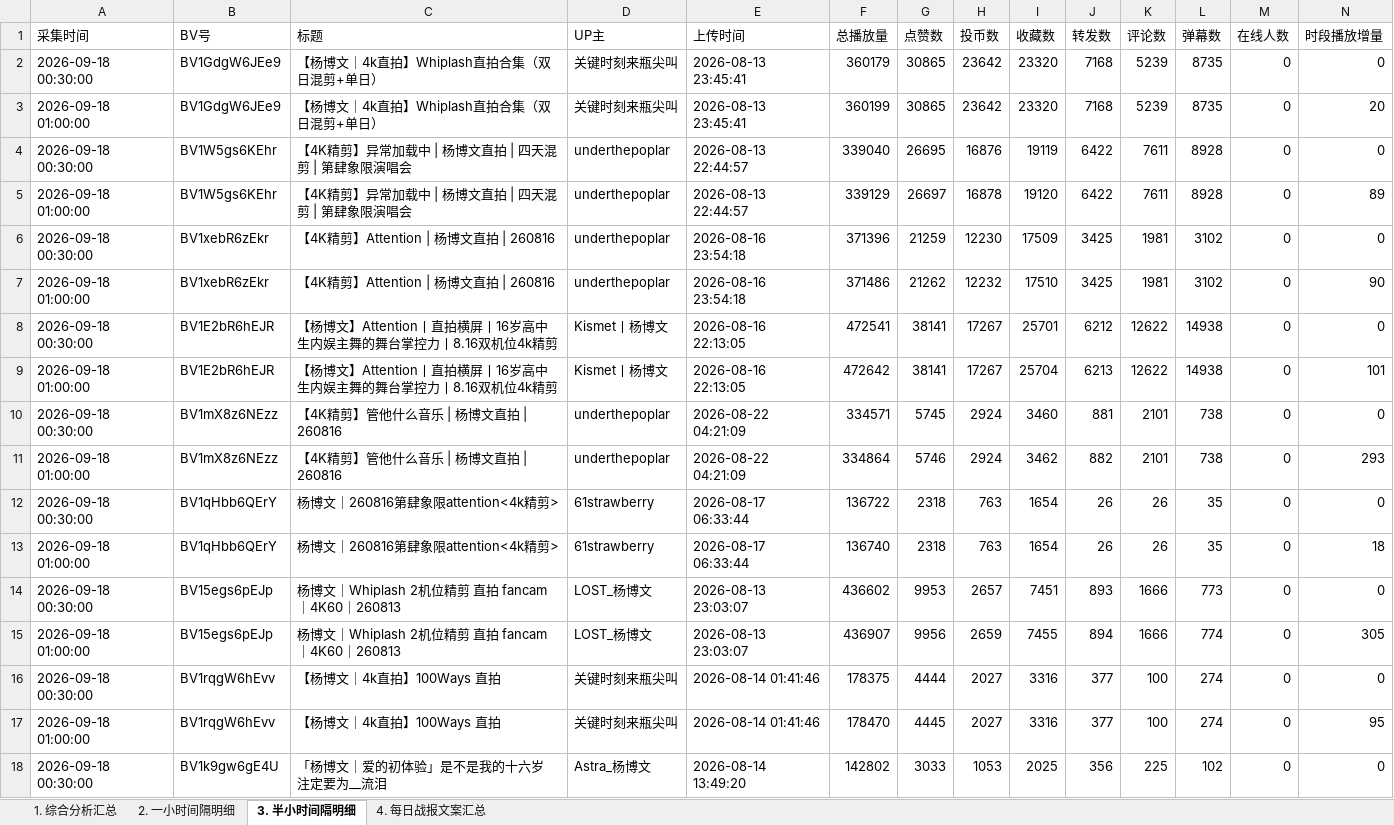
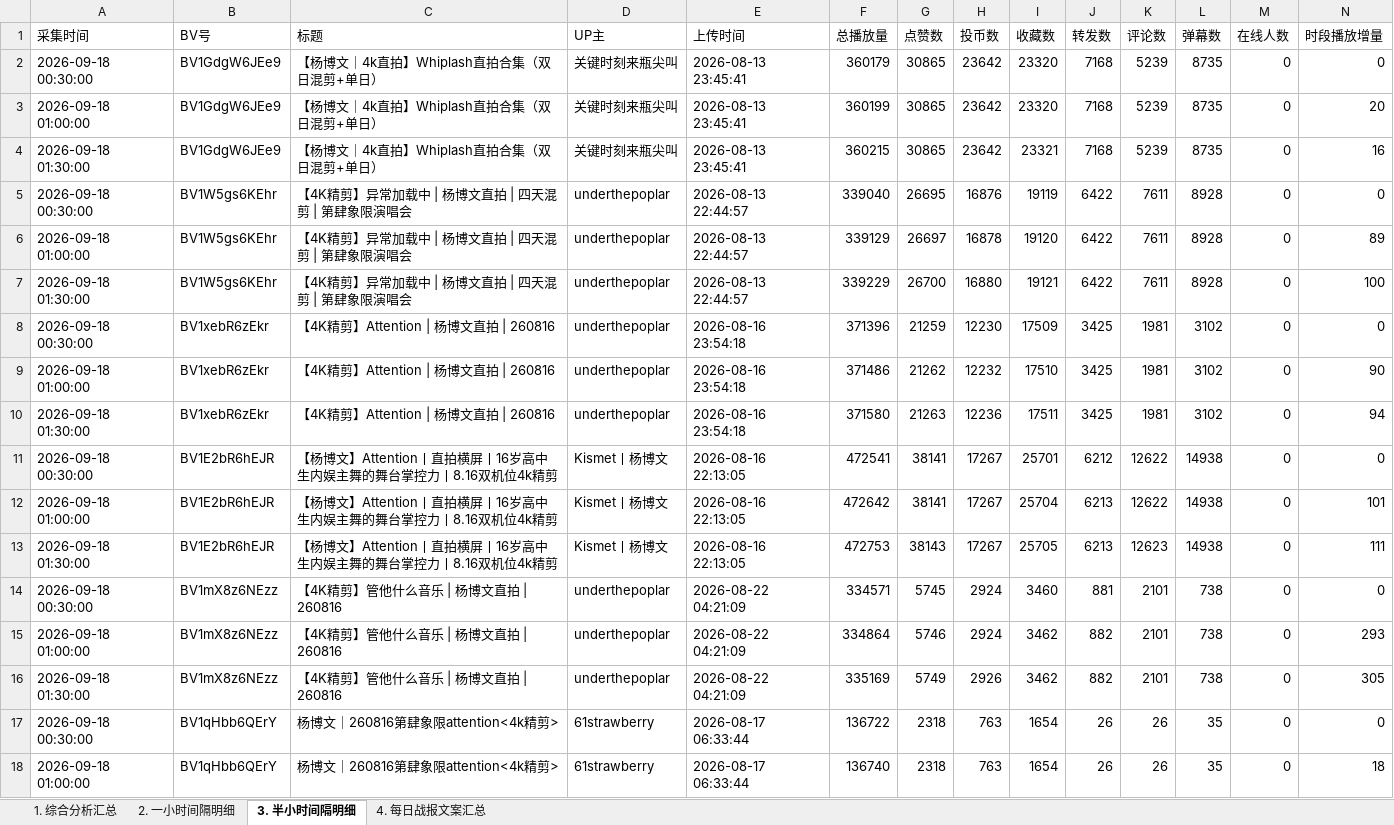
Before and after one commit to anqideng1987/bilibili-dashboard, an Excel workbook: bilibili_20260918_report.xlsx, sheet 3. 半小时间隔明细, drawn as a sheet; only a part is shown; the shorter side is filled out with more unchanged rows; values as stored, in another font and other column widths than the file's, no borders; the diff covers the shown part only; the diff names each change by its address in the sheet, - before the commit and + after, or states it on an @@ line.

```diff
--- a/bilibili_20260918_report.xlsx (sheet 3. 半小时间隔明细)
+++ b/bilibili_20260918_report.xlsx (sheet 3. 半小时间隔明细)
+row 4: 2026-09-18 01:30:00 | BV1GdgW6JEe9 | 【杨博文｜4k直拍】Whiplash直拍合集（双日混剪+单日） | 关键时刻来瓶尖叫 | 2026-08-13 23:45:41 | 360215 | 30865 | 23642 | 23321 | 7168 | 5239 | 8735 | 0 | 16
+row 7: 2026-09-18 01:30:00 | BV1W5gs6KEhr | 【4K精剪】异常加载中 | 杨博文直拍 | 四天混剪 | 第肆象限演唱会 | underthepoplar | 2026-08-13 22:44:57 | 339229 | 26700 | 16880 | 19121 | 6422 | 7611 | 8928 | 0 | 100
+row 10: 2026-09-18 01:30:00 | BV1xebR6zEkr | 【4K精剪】Attention | 杨博文直拍 | 260816 | underthepoplar | 2026-08-16 23:54:18 | 371580 | 21263 | 12236 | 17511 | 3425 | 1981 | 3102 | 0 | 94
+row 13: 2026-09-18 01:30:00 | BV1E2bR6hEJR | 【杨博文】Attention丨直拍横屏丨16岁高中生内娱主舞的舞台掌控力丨8.16双机位4k精剪 | Kismet丨杨博文 | 2026-08-16 22:13:05 | 472753 | 38143 | 17267 | 25705 | 6213 | 12623 | 14938 | 0 | 111
+row 16: 2026-09-18 01:30:00 | BV1mX8z6NEzz | 【4K精剪】管他什么音乐 | 杨博文直拍 | 260816 | underthepoplar | 2026-08-22 04:21:09 | 335169 | 5749 | 2926 | 3462 | 882 | 2101 | 738 | 0 | 305
```
Also changed, not shown: 7 added rows and 4 moved rows elsewhere in this sheet, sheet 1. 综合分析汇总, sheet 4. 每日战报文案汇总, sheet 2. 一小时间隔明细.
